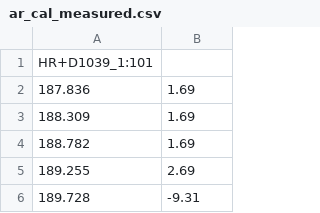
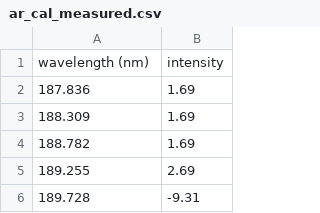
Before and after one commit to piovere/zeTorch, a CSV file: suspect_calibration_data/ar_cal/ar_cal_measured.csv, drawn as a sheet; only a part is shown.

```diff
--- a/suspect_calibration_data/ar_cal/ar_cal_measured.csv
+++ b/suspect_calibration_data/ar_cal/ar_cal_measured.csv
@@ -1,2 +1,2 @@
-HR+D1039_1:101,
+wavelength (nm), intensity
 187.836,1.69
```
Also changed, not shown: 3 other files.
